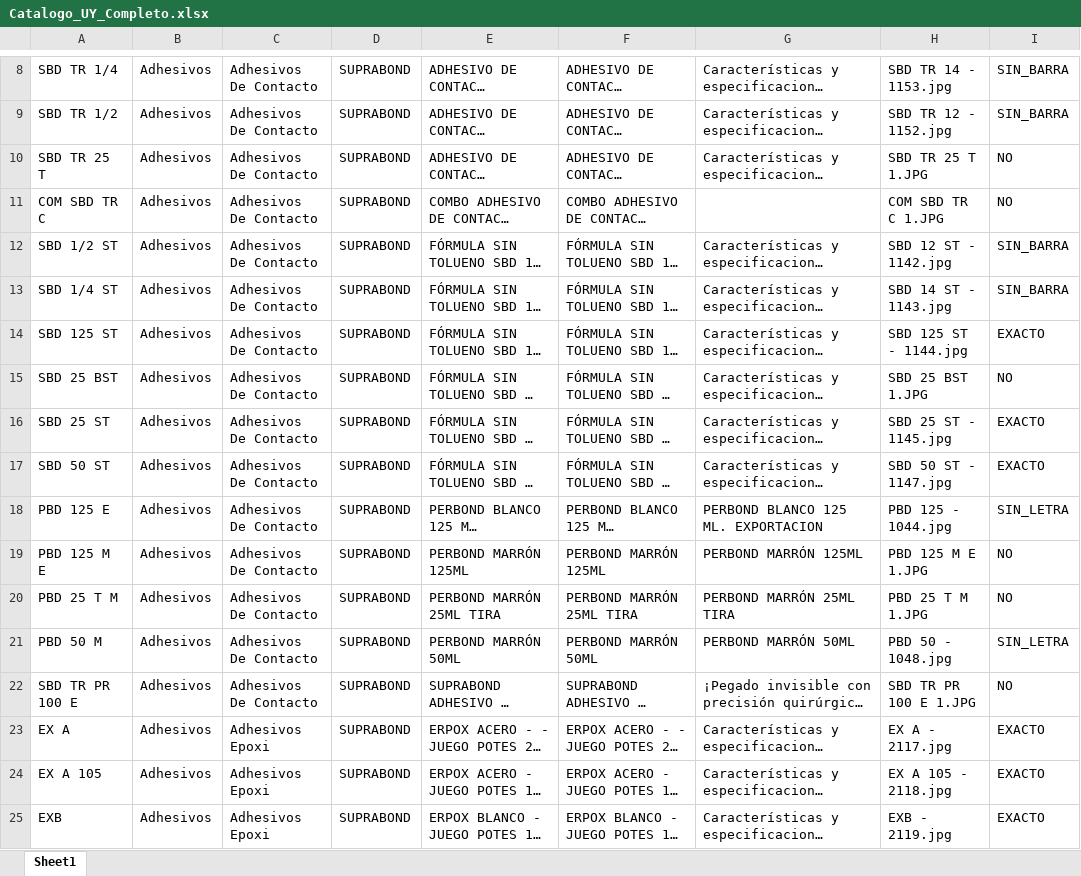
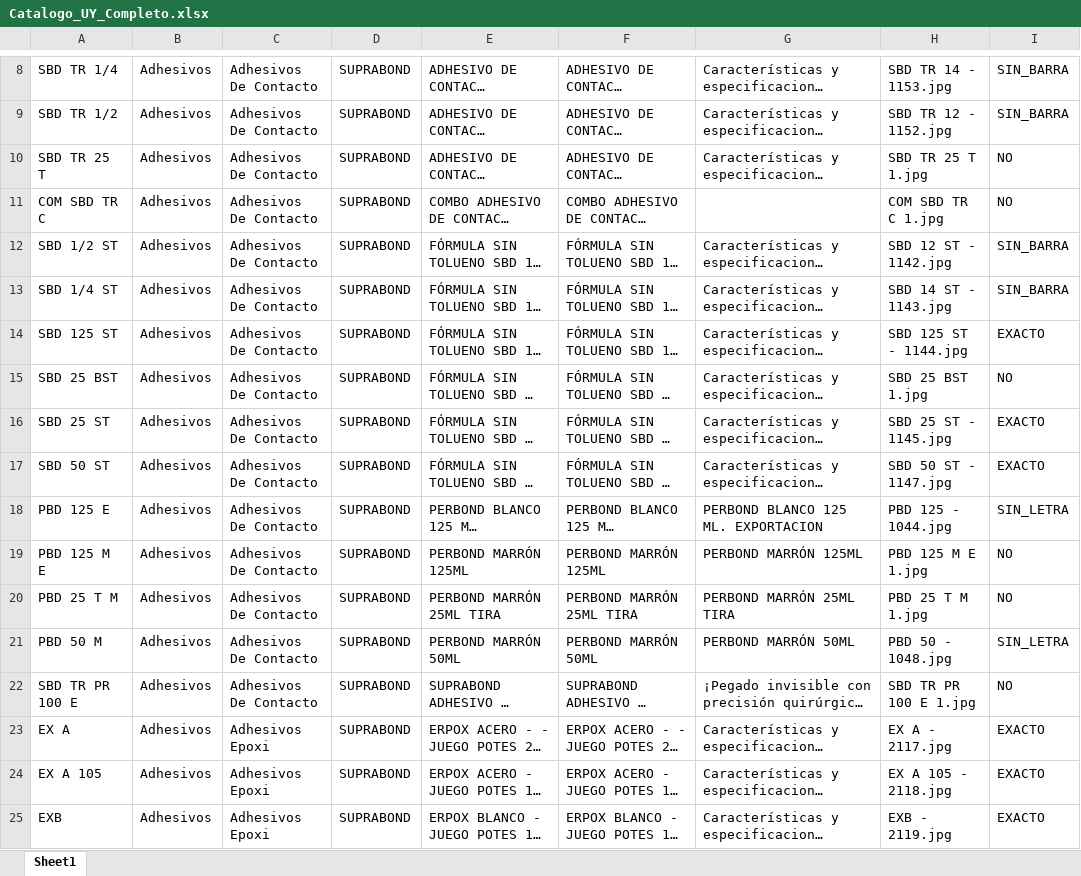
Before and after one commit to aperez-suprabond/catalogo-erpa-uruguay, an Excel workbook: Catalogo_UY_Completo.xlsx, sheet Sheet1, drawn as a sheet; only a part is shown, gaps mark what is left out; long unchanged cells end in …; values as stored, in another font and other column widths than the file's, no borders; the diff covers the shown part only; the diff names each change by its address in the sheet, - before the commit and + after, or states it on an @@ line.

```diff
--- a/Catalogo_UY_Completo.xlsx (sheet Sheet1)
+++ b/Catalogo_UY_Completo.xlsx (sheet Sheet1)
-H10: SBD TR 25 T 1.JPG
+H10: SBD TR 25 T 1.jpg
-H11: COM SBD TR C 1.JPG
+H11: COM SBD TR C 1.jpg
-H15: SBD 25 BST 1.JPG
+H15: SBD 25 BST 1.jpg
-H19: PBD 125 M E 1.JPG
+H19: PBD 125 M E 1.jpg
-H20: PBD 25 T M 1.JPG
+H20: PBD 25 T M 1.jpg
-H22: SBD TR PR 100 E 1.JPG
+H22: SBD TR PR 100 E 1.jpg
```
Also changed, not shown: 83 edited cells elsewhere in this sheet, 1 other file.
